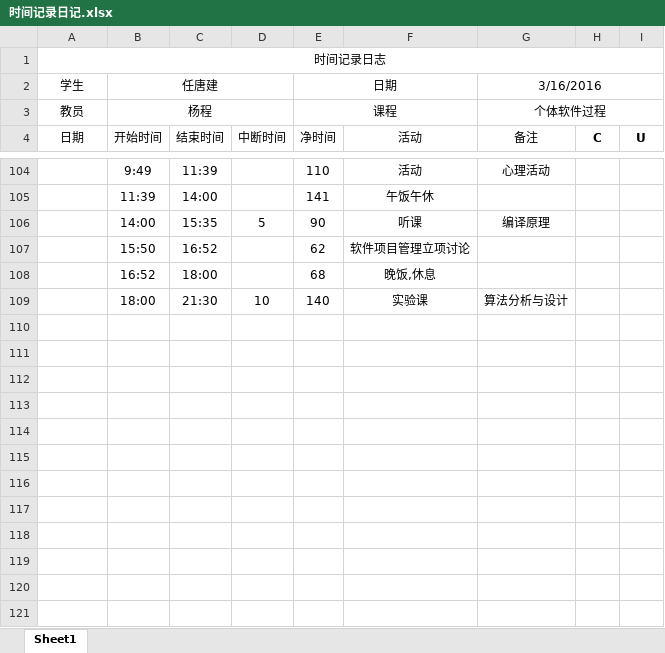
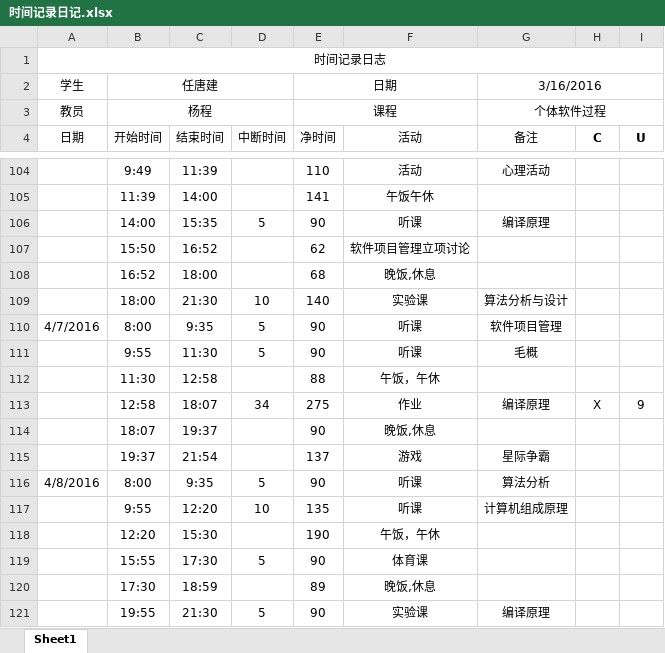
Before and after one commit to jack-r/MyFirstRepository, an Excel workbook: 时间记录日记.xlsx, sheet Sheet1, drawn as a sheet; only a part is shown, gaps mark what is left out; values as stored, in another font and other column widths than the file's, no borders; the diff names each change by its address in the sheet, - before the commit and + after, or states it on an @@ line.

Commit message:
UpDate

```diff
--- a/时间记录日记.xlsx (sheet Sheet1)
+++ b/时间记录日记.xlsx (sheet Sheet1)
+row 110: 4/7/2016 | 8:00 | 9:35 | 5 | 90 | 听课 | 软件项目管理
+row 111:  | 9:55 | 11:30 | 5 | 90 | 听课 | 毛概
+row 112:  | 11:30 | 12:58 |  | 88 | 午饭，午休
+row 113:  | 12:58 | 18:07 | 34 | 275 | 作业 | 编译原理 | X | 9
+row 114:  | 18:07 | 19:37 |  | 90 | 晚饭,休息
+row 115:  | 19:37 | 21:54 |  | 137 | 游戏 | 星际争霸
+row 116: 4/8/2016 | 8:00 | 9:35 | 5 | 90 | 听课 | 算法分析
+row 117:  | 9:55 | 12:20 | 10 | 135 | 听课 | 计算机组成原理
+row 118:  | 12:20 | 15:30 |  | 190 | 午饭，午休
+row 119:  | 15:55 | 17:30 | 5 | 90 | 体育课
+row 120:  | 17:30 | 18:59 |  | 89 | 晚饭,休息
+row 121:  | 19:55 | 21:30 | 5 | 90 | 实验课 | 编译原理
```
